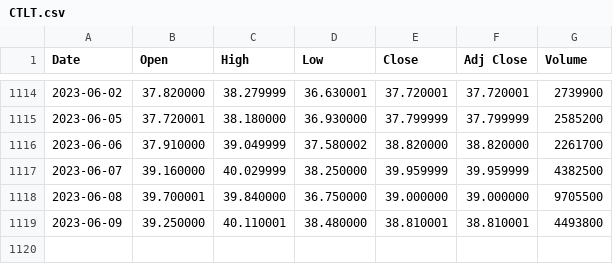
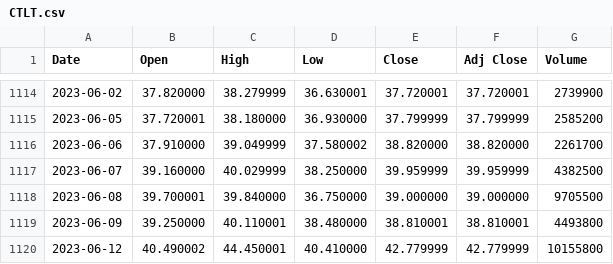
Before and after one commit to mynhungg/IS403.N21.HTTT_Nhom13, a CSV file: Dataset/CTLT.csv, drawn as a sheet; only a part is shown, gaps mark what is left out; the diff names each change by its address in the sheet, - before the commit and + after, or states it on an @@ line.

Commit message:
update file dataset (date: 12/6)

```diff
--- a/Dataset/CTLT.csv
+++ b/Dataset/CTLT.csv
+row 1120: 2023-06-12 | 40.490002 | 44.450001 | 40.410000 | 42.779999 | 42.779999 | 10155800
```
Also changed, not shown: Dataset/INTC.csv, Dataset/NTR.csv.
